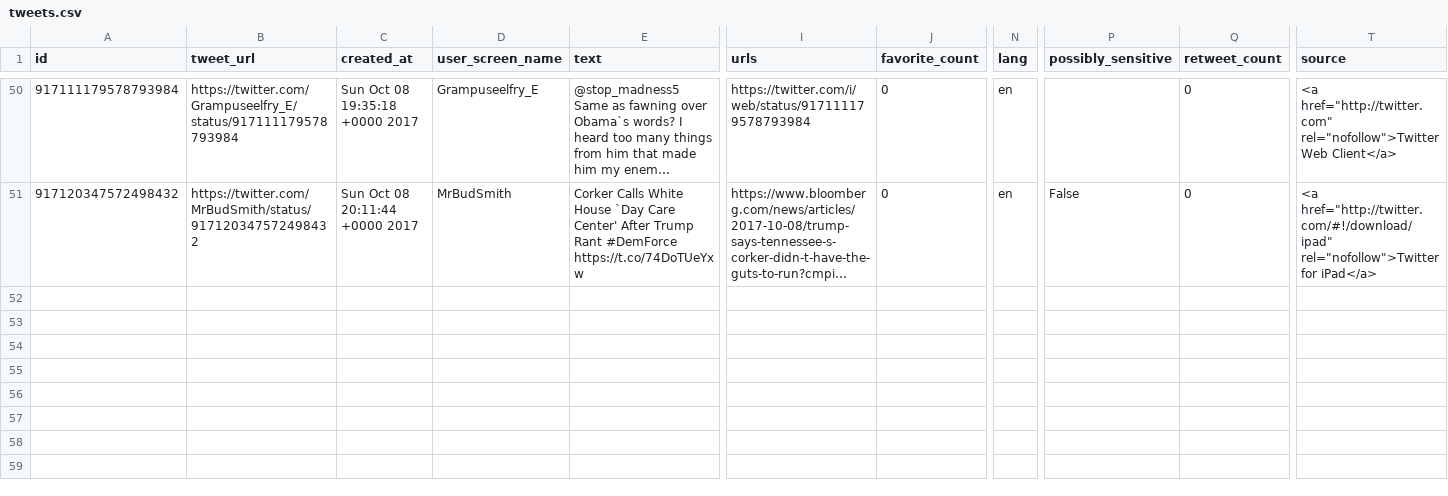
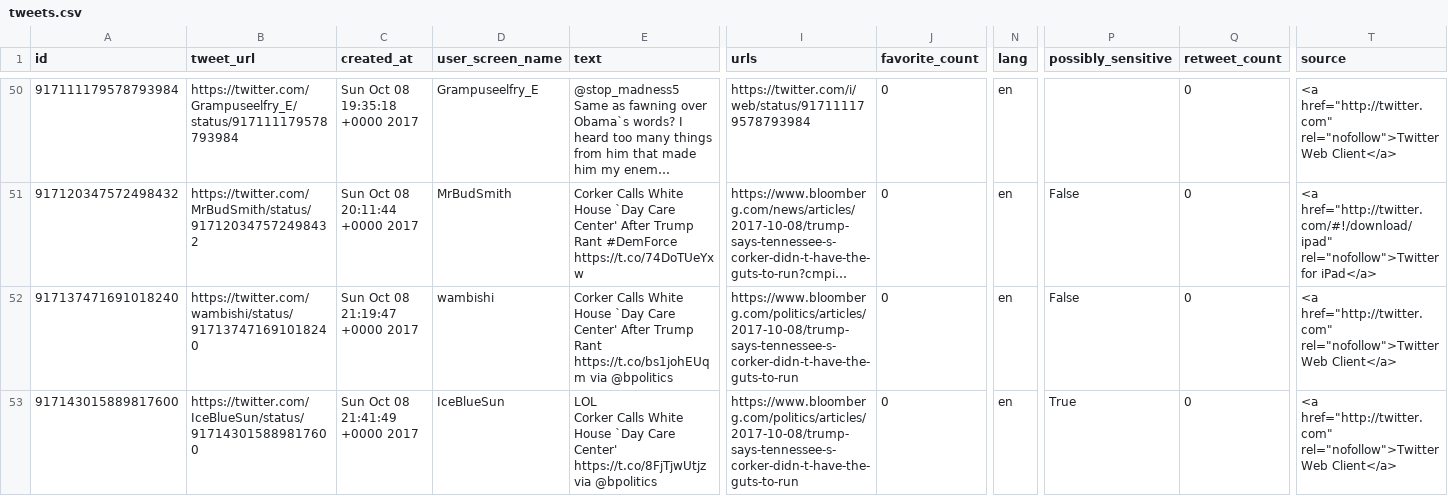
Before and after one commit to edsu/apostrophe, a CSV file: tweets.csv, drawn as a sheet; only a part is shown, gaps mark what is left out; long unchanged cells end in …; rows hold the shown columns only; ↵ is a line break in a cell; the diff names each change by its address in the sheet, - before the commit and + after, or states it on an @@ line.

Commit message:
latest

```diff
--- a/tweets.csv
+++ b/tweets.csv
+row 52: 917137471691018240 | https://twitter.com/wambishi/status/917137471691018240 | Sun Oct 08 21:19:47 +0000 2017 | wambishi | Corker Calls White House `Day Care Center' After Trump Rant https://t.co/bs1johEUqm via @bpolitics | https://www.bloomberg.com/politics/articles/2017-10-08/trump-says-tennessee-s-corker-didn-t-have-the-guts-to-run | 0 | en | False | 0 | <a href="http://twitter.com" rel="nofollow">Twitter Web Client</a>
+row 53: 917143015889817600 | https://twitter.com/IceBlueSun/status/917143015889817600 | Sun Oct 08 21:41:49 +0000 2017 | IceBlueSun | LOL ↵ Corker Calls White House `Day Care Center' https://t.co/8FjTjwUtjz via @bpolitics | https://www.bloomberg.com/politics/articles/2017-10-08/trump-says-tennessee-s-corker-didn-t-have-the-guts-to-run | 0 | en | True | 0 | <a href="http://twitter.com" rel="nofollow">Twitter Web Client</a>
```
